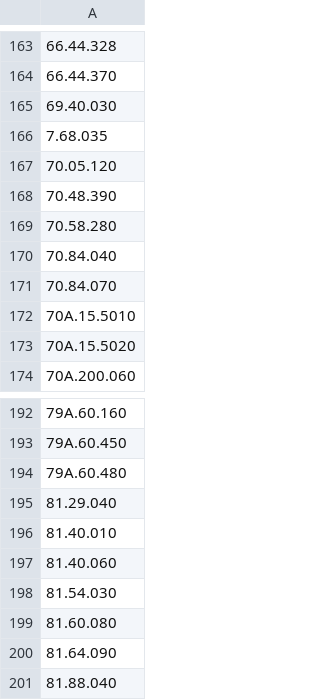
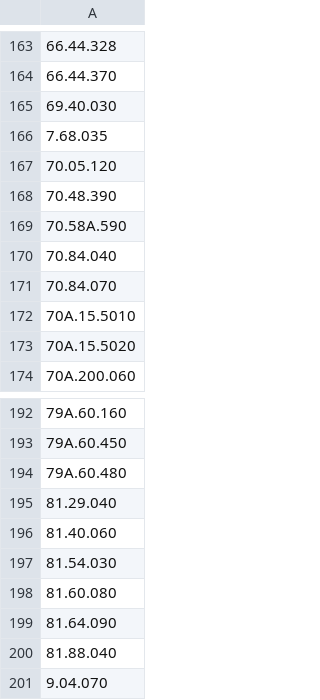
Before and after one commit to lfo-calculator/hawaii, a CSV file: statutesInCSV.csv, drawn as a sheet; only a part is shown, gaps mark what is left out; the shorter side is filled out with more unchanged rows.

```diff
--- a/statutesInCSV.csv
+++ b/statutesInCSV.csv
@@ -168,3 +168,3 @@
 70.48.390
-70.58.280
+70.58A.590
 70.84.040
@@ -195,3 +195,2 @@
 81.29.040
-81.40.010
 81.40.060
```
Also changed, not shown: 6 other files.
